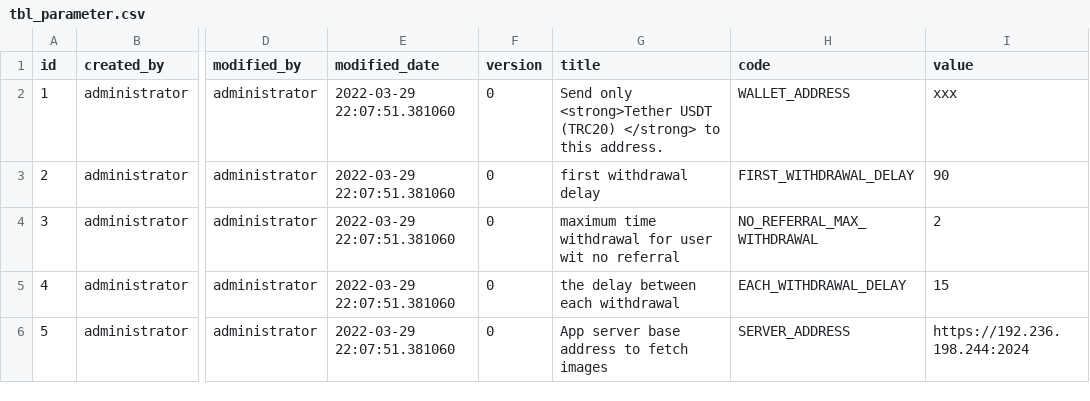
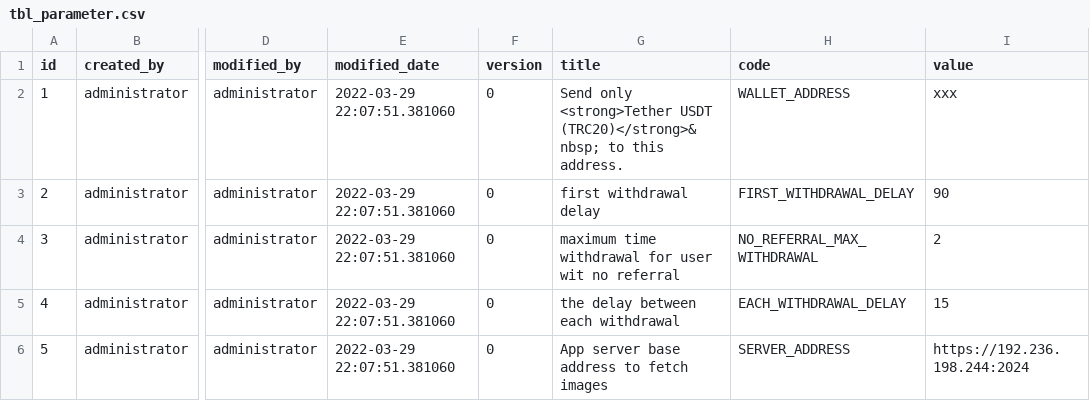
Before and after one commit to bm-vip/eshop, a CSV file: app/src/main/resources/db/data/tbl_parameter.csv, drawn as a sheet; only a part is shown, gaps mark what is left out; the diff names each change by its address in the sheet, - before the commit and + after, or states it on an @@ line.

```diff
--- a/app/src/main/resources/db/data/tbl_parameter.csv
+++ b/app/src/main/resources/db/data/tbl_parameter.csv
-G2 (title): …<strong>Tether USDT (TRC20) </strong> to this…
+G2 (title): …<strong>Tether USDT (TRC20)</strong>&nbsp; to this…
```
Also changed, not shown: 6 other files.
